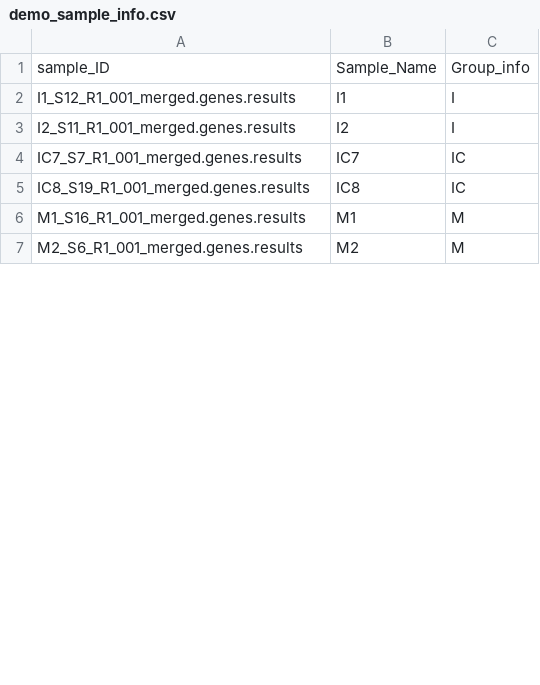
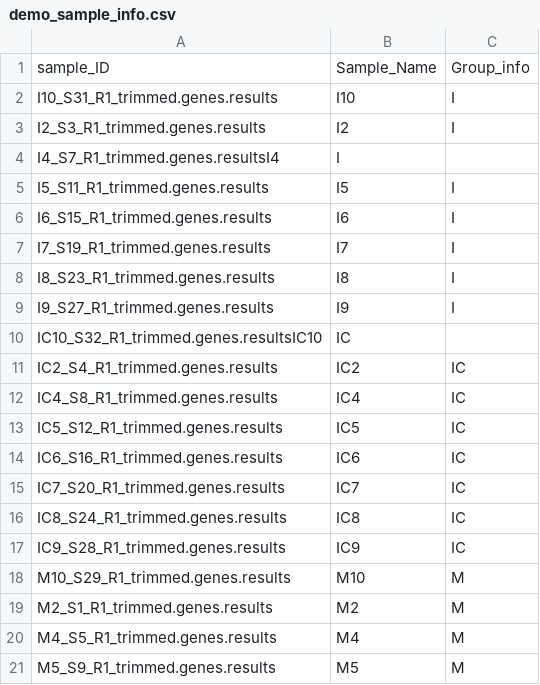
Before and after one commit to cedars-sinai-genomics-core/Tier2_RNAseq_DE_pipeline, a CSV file: Demo/demo_sample_info.csv, drawn as a sheet; only a part is shown; the diff covers the shown part only.

Commit message:
correct sample sheet

```diff
--- a/Demo/demo_sample_info.csv
+++ b/Demo/demo_sample_info.csv
@@ -1,7 +1,21 @@
 sample_ID,Sample_Name,Group_info
-I1_S12_R1_001_merged.genes.results,I1,I
-I2_S11_R1_001_merged.genes.results,I2,I
-IC7_S7_R1_001_merged.genes.results,IC7,IC
-IC8_S19_R1_001_merged.genes.results,IC8,IC
-M1_S16_R1_001_merged.genes.results,M1,M
-M2_S6_R1_001_merged.genes.results,M2,M
+I10_S31_R1_trimmed.genes.results,I10,I
+I2_S3_R1_trimmed.genes.results,I2,I
+I4_S7_R1_trimmed.genes.resultsI4,I
+I5_S11_R1_trimmed.genes.results,I5,I
+I6_S15_R1_trimmed.genes.results,I6,I
+I7_S19_R1_trimmed.genes.results,I7,I
+I8_S23_R1_trimmed.genes.results,I8,I
+I9_S27_R1_trimmed.genes.results,I9,I
+IC10_S32_R1_trimmed.genes.resultsIC10,IC
+IC2_S4_R1_trimmed.genes.results,IC2,IC
+IC4_S8_R1_trimmed.genes.results,IC4,IC
+IC5_S12_R1_trimmed.genes.results,IC5,IC
+IC6_S16_R1_trimmed.genes.results,IC6,IC
+IC7_S20_R1_trimmed.genes.results,IC7,IC
+IC8_S24_R1_trimmed.genes.results,IC8,IC
+IC9_S28_R1_trimmed.genes.results,IC9,IC
+M10_S29_R1_trimmed.genes.results,M10,M
+M2_S1_R1_trimmed.genes.results,M2,M
+M4_S5_R1_trimmed.genes.results,M4,M
+M5_S9_R1_trimmed.genes.results,M5,M
```
Also changed, not shown: 10 added rows and 2 edited cells elsewhere in this file.
